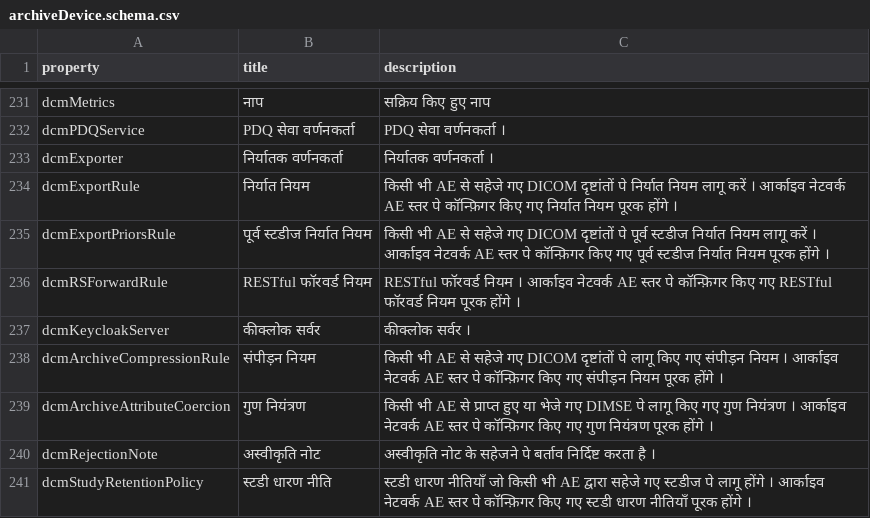
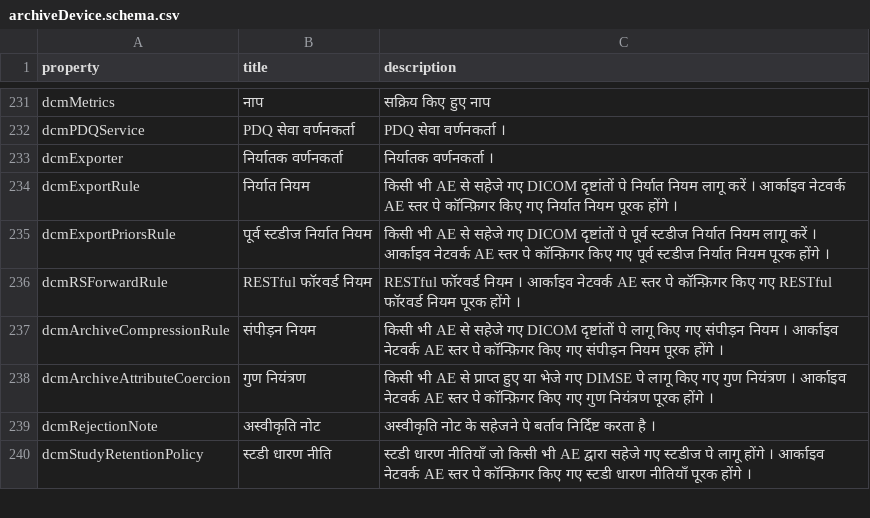
Before and after one commit to dcm4che/dcm4chee-arc-lang, a CSV file: src/csv/hi/archiveDevice.schema.csv, drawn as a sheet; only a part is shown, gaps mark what is left out; the diff names each change by its address in the sheet, - before the commit and + after, or states it on an @@ line.

Commit message:
dcm4che/dcm4chee-arc-light#1935 : Purge legacy RESTful service /token/{KeycloakServerID} and KeycloakServer configuration

```diff
--- a/src/csv/hi/archiveDevice.schema.csv
+++ b/src/csv/hi/archiveDevice.schema.csv
-row 237: dcmKeycloakServer | कीक्लोक सर्वर | कीक्लोक सर्वर ।
```
Also changed, not shown: src/csv/archiveDevice.schema.csv, src/csv/it/archiveDevice.schema.csv, 17 other files.
